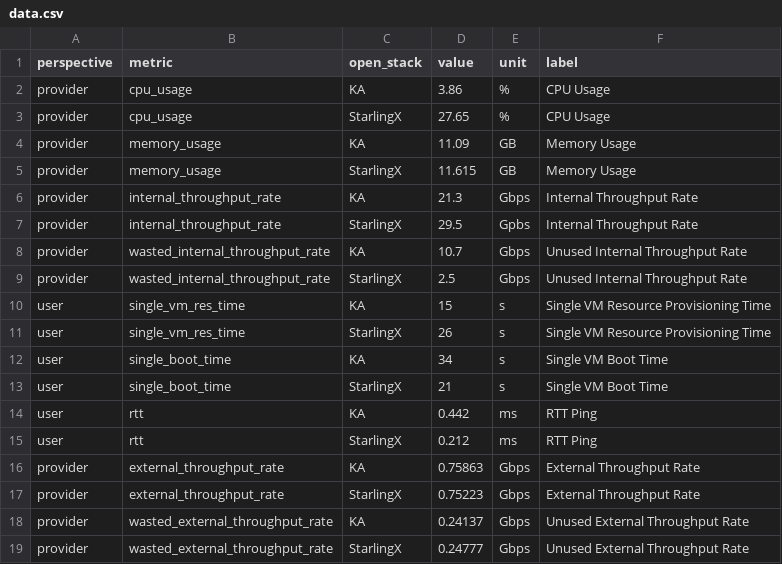
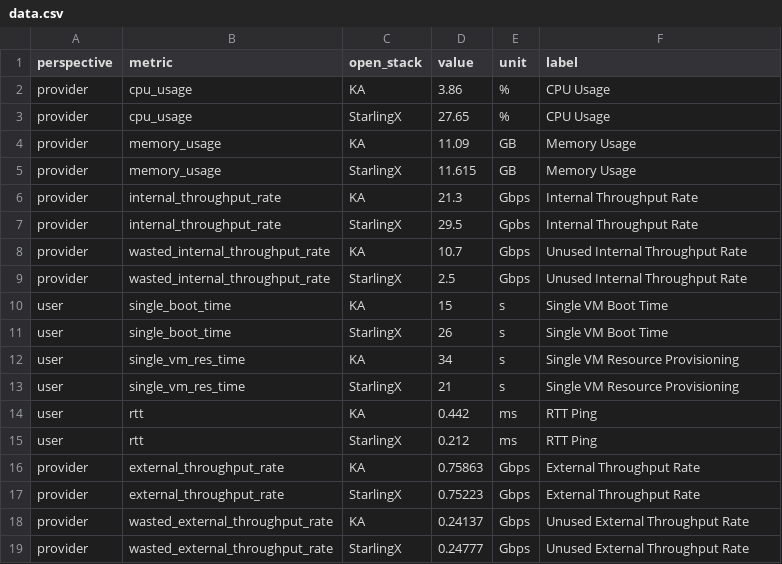
Before and after one commit to Adnei/multiple_metrics_plot, a CSV file: data.csv, drawn as a sheet.

Commit message:
increasing font size and triple column legend

```diff
--- a/data.csv
+++ b/data.csv
@@ -9,6 +9,6 @@ provider, wasted_internal_throughput_rate, KA, 10.7, Gbps, Unused Internal Throu
 provider, wasted_internal_throughput_rate, StarlingX, 2.5, Gbps, Unused Internal Throughput Rate
-user, single_vm_res_time, KA, 15, s, Single VM Resource Provisioning Time
-user, single_vm_res_time, StarlingX, 26, s, Single VM Resource Provisioning Time
-user, single_boot_time, KA, 34, s, Single VM Boot Time
-user, single_boot_time, StarlingX, 21, s, Single VM Boot Time
+user, single_boot_time, KA, 15, s, Single VM Boot Time
+user, single_boot_time, StarlingX, 26, s, Single VM Boot Time
+user, single_vm_res_time, KA, 34, s, Single VM Resource Provisioning
+user, single_vm_res_time, StarlingX, 21, s, Single VM Resource Provisioning
 user, rtt, KA, 0.442, ms, RTT Ping
```
Also changed, not shown: 4 other files.
